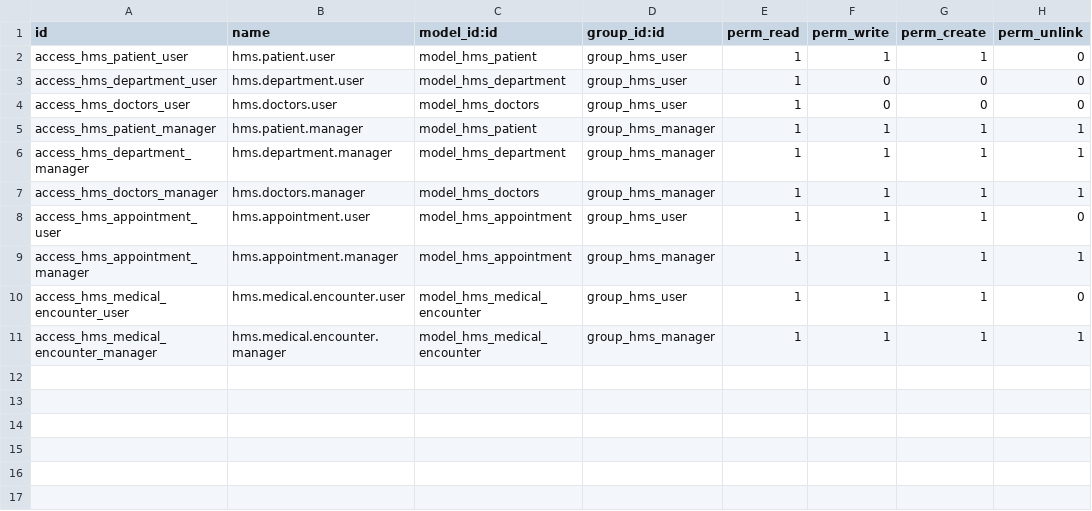
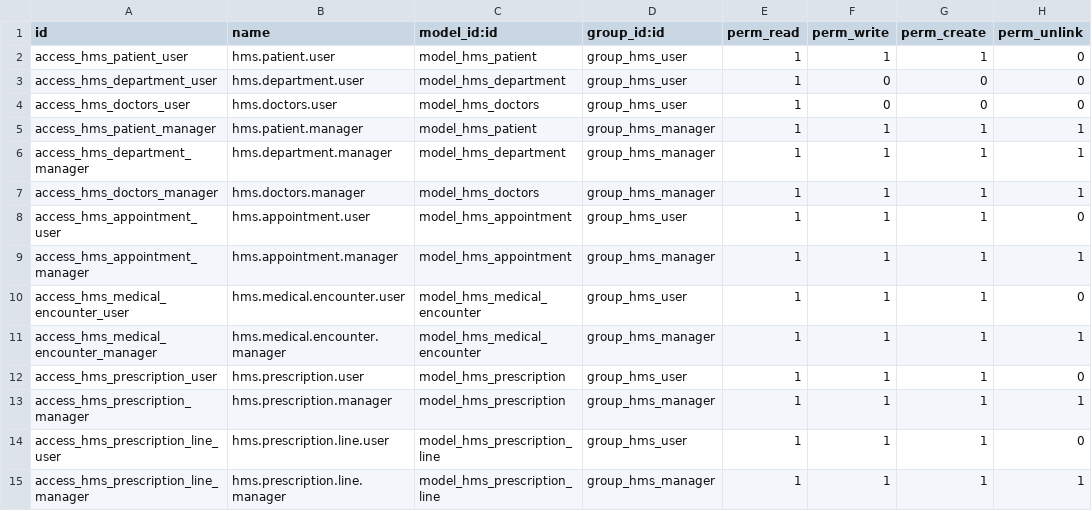
Before and after one commit to shahdhagag/odoo-hospital-management-system, a CSV file: security/ir.model.access.csv, drawn as a sheet.

Commit message:
Add prescription management

```diff
--- a/security/ir.model.access.csv
+++ b/security/ir.model.access.csv
@@ -11 +11,5 @@ access_hms_medical_encounter_user,hms.medical.encounter.user,model_hms_medical_e
 access_hms_medical_encounter_manager,hms.medical.encounter.manager,model_hms_medical_encounter,group_hms_manager,1,1,1,1
+access_hms_prescription_user,hms.prescription.user,model_hms_prescription,group_hms_user,1,1,1,0
+access_hms_prescription_manager,hms.prescription.manager,model_hms_prescription,group_hms_manager,1,1,1,1
+access_hms_prescription_line_user,hms.prescription.line.user,model_hms_prescription_line,group_hms_user,1,1,1,0
+access_hms_prescription_line_manager,hms.prescription.line.manager,model_hms_prescription_line,group_hms_manager,1,1,1,1
```
Also changed, not shown: 6 other files.
